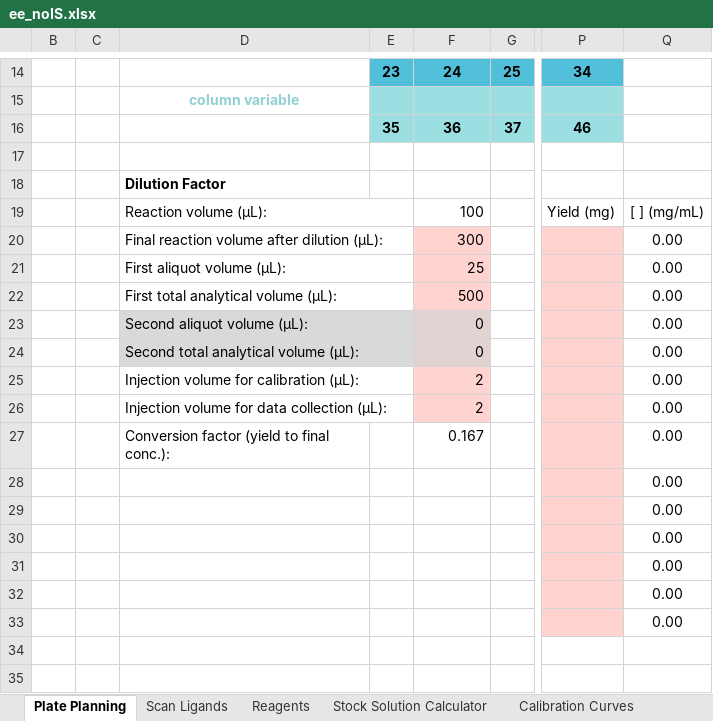
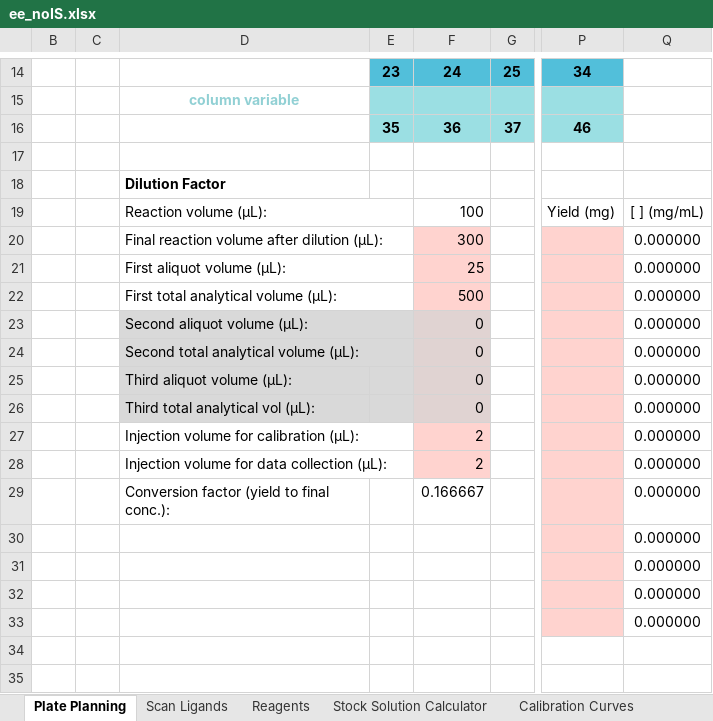
Before and after one commit to jtheligand/HTE-Templates, an Excel workbook: 96-well-plates/ee_noIS.xlsx, sheet Plate Planning, drawn as a sheet; only a part is shown, gaps mark what is left out; values as stored, in another font and other column widths than the file's, no borders; the diff names each change by its address in the sheet, - before the commit and + after, or states it on an @@ line.

```diff
--- a/96-well-plates/ee_noIS.xlsx (sheet Plate Planning)
+++ b/96-well-plates/ee_noIS.xlsx (sheet Plate Planning)
-Q20:Q33: 0.00
+Q20:Q33: 0.000000
-D25: Injection volume for calibration (µL):
+D25: Third aliquot volume (µL):
-D25:E26 fill: none
+D25:E26 fill: #D9D9D9
-D25:E25 merged
-F25:F26: 2
+F25:F26: 0
-F25:F26 fill: #FFD3CF
+F25:F26 fill: #E0D3D2
-D26: Injection volume for data collection (µL):
+D26: Third total analytical vol (µL):
-D26:E26 merged
-D27: Conversion factor (yield to final conc.):
+D27: Injection volume for calibration (µL):
+D27:E27 merged
-F27: 0.167
+F27: 2
-F27:F28 fill: none
+F27:F28 fill: #FFD3CF
-D28: (empty)
+D28: Injection volume for data collection (µL):
+D28:E28 merged
-F28: (empty)
+F28: 2
-D29: (empty)
+D29: Conversion factor (yield to final conc.):
-F29: (empty)
+F29: 0.166667
```
Also changed, not shown: 96-well-plates/lcap_yield_IS.xlsx, 96-well-plates/lcap_yield_IS_notpreplated.xlsx, 2 other files.
